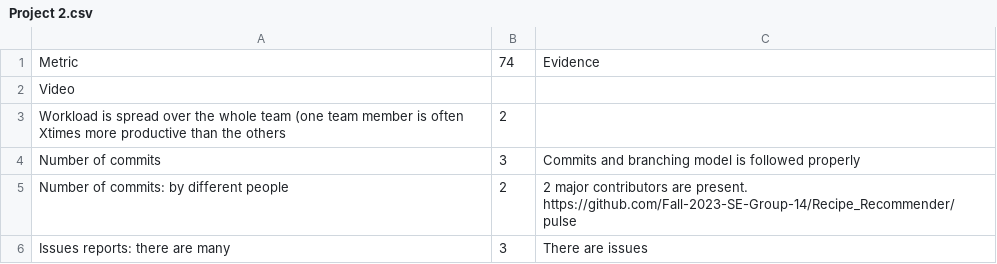
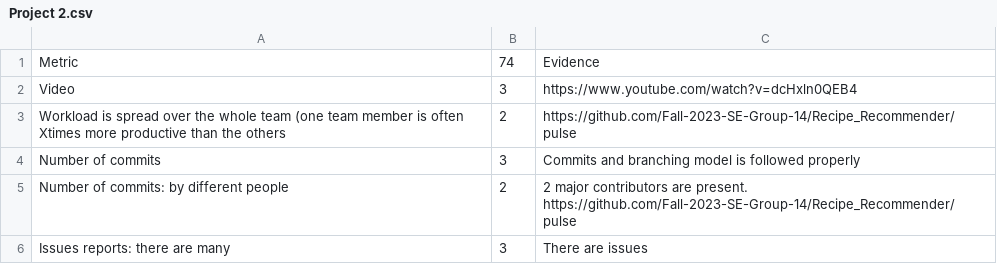
Before and after one commit to Fall-2023-SE-Group-14/Project, a CSV file: proj2/Project 2.csv, drawn as a sheet; only a part is shown.

Commit message:
Update Project 2.csv

```diff
--- a/proj2/Project 2.csv
+++ b/proj2/Project 2.csv
@@ -1,4 +1,4 @@
 Metric,74,Evidence
-Video,,
-Workload is spread over the whole team (one team member is often Xtimes more productive than the others,2,
+Video,3,https://www.youtube.com/watch?v=dcHxln0QEB4
+Workload is spread over the whole team (one team member is often Xtimes more productive than the others,2,https://github.com/Fall-2023-SE-Group-14/Recipe_Recommender/pulse
 Number of commits,3,Commits and branching model is followed properly
```
